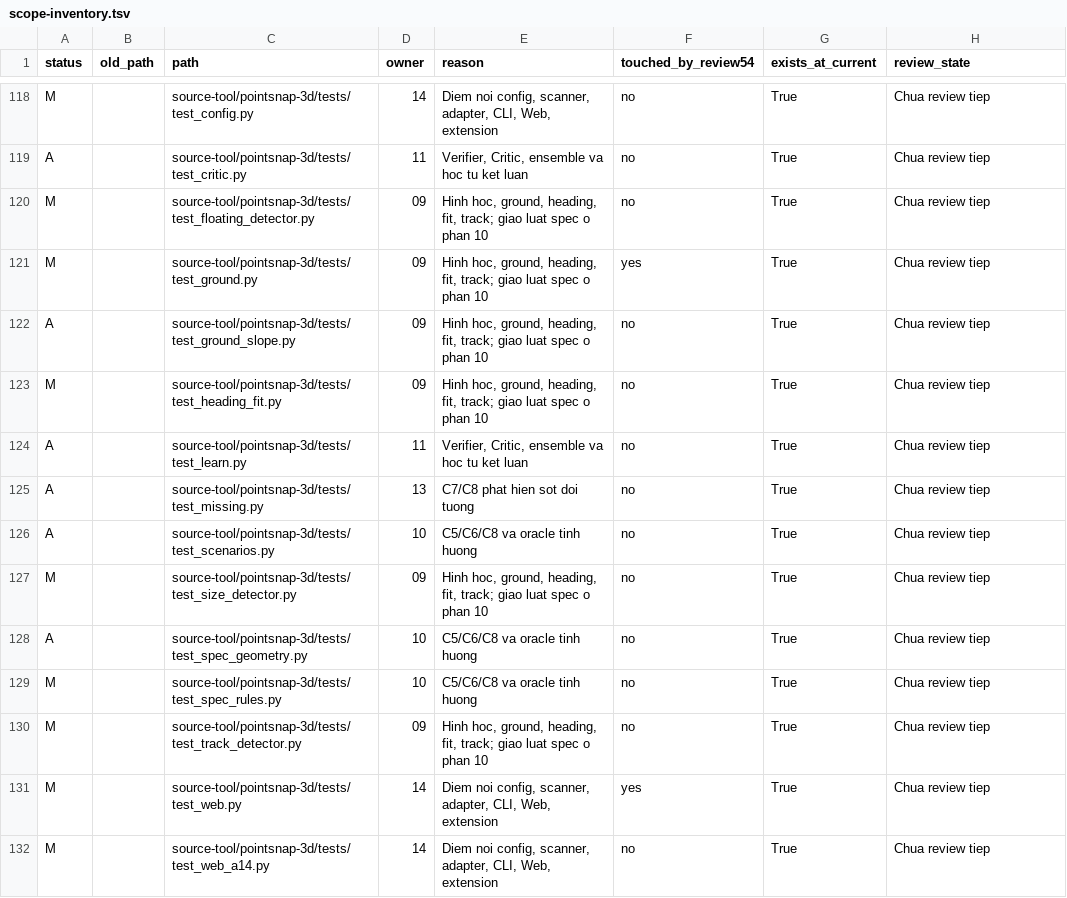
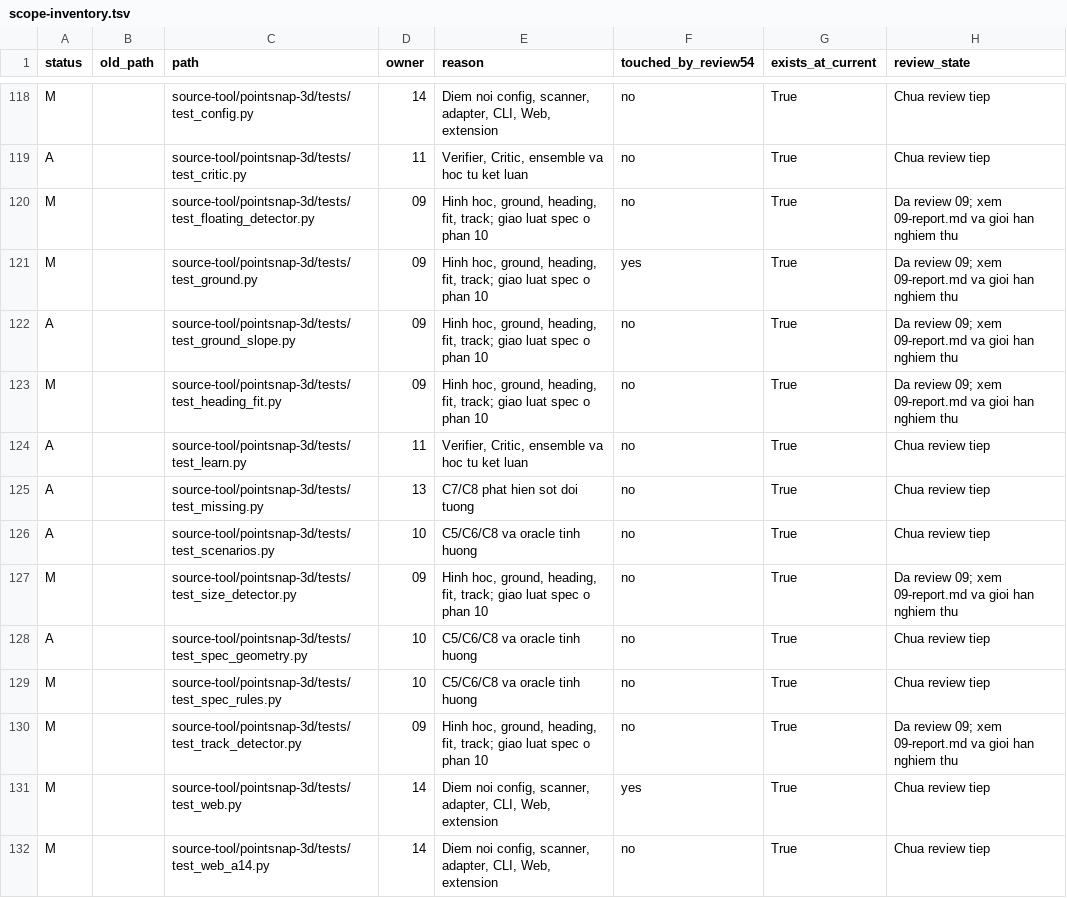
Before and after one commit to BanhKhuc04/P-029-v2, a TSV file: review/2026-10-13/scope-inventory.tsv, drawn as a sheet; only a part is shown, gaps mark what is left out; the diff covers the shown part only.

Commit message:
docs(review09): bao cao ket qua va ban giao geometry

```diff
--- a/review/2026-10-13/scope-inventory.tsv
+++ b/review/2026-10-13/scope-inventory.tsv
@@ -119,6 +119,6 @@
 "A"	""	"source-tool/pointsnap-3d/tests/test_critic.py"	"11"	"Verifier, Critic, ensemble va hoc tu ket luan"	"no"	"True"	"Chua review tiep"
-"M"	""	"source-tool/pointsnap-3d/tests/test_floating_detector.py"	"09"	"Hinh hoc, ground, heading, fit, track; giao luat spec o phan 10"	"no"	"True"	"Chua review tiep"
-"M"	""	"source-tool/pointsnap-3d/tests/test_ground.py"	"09"	"Hinh hoc, ground, heading, fit, track; giao luat spec o phan 10"	"yes"	"True"	"Chua review tiep"
-"A"	""	"source-tool/pointsnap-3d/tests/test_ground_slope.py"	"09"	"Hinh hoc, ground, heading, fit, track; giao luat spec o phan 10"	"no"	"True"	"Chua review tiep"
-"M"	""	"source-tool/pointsnap-3d/tests/test_heading_fit.py"	"09"	"Hinh hoc, ground, heading, fit, track; giao luat spec o phan 10"	"no"	"True"	"Chua review tiep"
+"M"	""	"source-tool/pointsnap-3d/tests/test_floating_detector.py"	"09"	"Hinh hoc, ground, heading, fit, track; giao luat spec o phan 10"	"no"	"True"	"Da review 09; xem 09-report.md va gioi han nghiem thu"
+"M"	""	"source-tool/pointsnap-3d/tests/test_ground.py"	"09"	"Hinh hoc, ground, heading, fit, track; giao luat spec o phan 10"	"yes"	"True"	"Da review 09; xem 09-report.md va gioi han nghiem thu"
+"A"	""	"source-tool/pointsnap-3d/tests/test_ground_slope.py"	"09"	"Hinh hoc, ground, heading, fit, track; giao luat spec o phan 10"	"no"	"True"	"Da review 09; xem 09-report.md va gioi han nghiem thu"
+"M"	""	"source-tool/pointsnap-3d/tests/test_heading_fit.py"	"09"	"Hinh hoc, ground, heading, fit, track; giao luat spec o phan 10"	"no"	"True"	"Da review 09; xem 09-report.md va gioi han nghiem thu"
 "A"	""	"source-tool/pointsnap-3d/tests/test_learn.py"	"11"	"Verifier, Critic, ensemble va hoc tu ket luan"	"no"	"True"	"Chua review tiep"
@@ -126,6 +126,6 @@
 "A"	""	"source-tool/pointsnap-3d/tests/test_scenarios.py"	"10"	"C5/C6/C8 va oracle tinh huong"	"no"	"True"	"Chua review tiep"
-"M"	""	"source-tool/pointsnap-3d/tests/test_size_detector.py"	"09"	"Hinh hoc, ground, heading, fit, track; giao luat spec o phan 10"	"no"	"True"	"Chua review tiep"
+"M"	""	"source-tool/pointsnap-3d/tests/test_size_detector.py"	"09"	"Hinh hoc, ground, heading, fit, track; giao luat spec o phan 10"	"no"	"True"	"Da review 09; xem 09-report.md va gioi han nghiem thu"
 "A"	""	"source-tool/pointsnap-3d/tests/test_spec_geometry.py"	"10"	"C5/C6/C8 va oracle tinh huong"	"no"	"True"	"Chua review tiep"
 "M"	""	"source-tool/pointsnap-3d/tests/test_spec_rules.py"	"10"	"C5/C6/C8 va oracle tinh huong"	"no"	"True"	"Chua review tiep"
-"M"	""	"source-tool/pointsnap-3d/tests/test_track_detector.py"	"09"	"Hinh hoc, ground, heading, fit, track; giao luat spec o phan 10"	"no"	"True"	"Chua review tiep"
+"M"	""	"source-tool/pointsnap-3d/tests/test_track_detector.py"	"09"	"Hinh hoc, ground, heading, fit, track; giao luat spec o phan 10"	"no"	"True"	"Da review 09; xem 09-report.md va gioi han nghiem thu"
 "M"	""	"source-tool/pointsnap-3d/tests/test_web.py"	"14"	"Diem noi config, scanner, adapter, CLI, Web, extension"	"yes"	"True"	"Chua review tiep"
```
Also changed, not shown: 7 edited cells elsewhere in this file, 12 other files.
